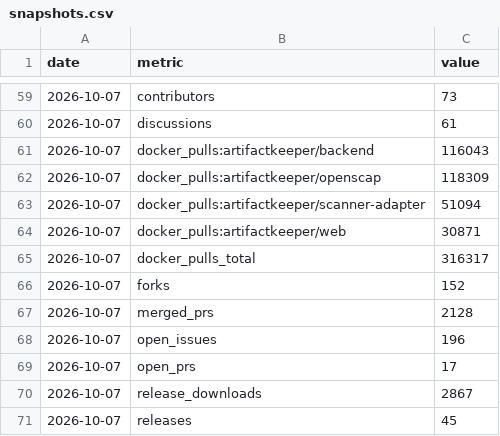
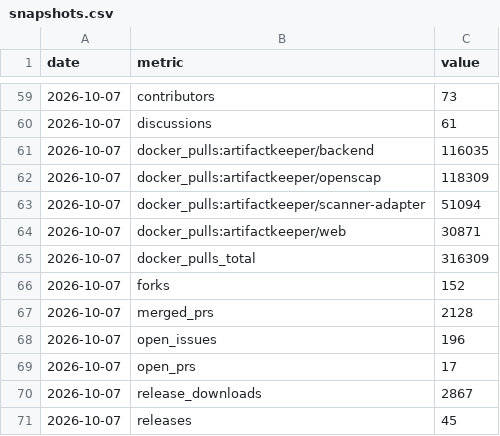
Before and after one commit to artifact-keeper/stats, a CSV file: data/artifact-keeper/snapshots.csv, drawn as a sheet; only a part is shown, gaps mark what is left out.

```diff
--- a/data/artifact-keeper/snapshots.csv
+++ b/data/artifact-keeper/snapshots.csv
@@ -60,3 +60,3 @@ date,metric,value
 2026-10-07,discussions,61
-2026-10-07,docker_pulls:artifactkeeper/backend,116043
+2026-10-07,docker_pulls:artifactkeeper/backend,116035
 2026-10-07,docker_pulls:artifactkeeper/openscap,118309
@@ -64,3 +64,3 @@ date,metric,value
 2026-10-07,docker_pulls:artifactkeeper/web,30871
-2026-10-07,docker_pulls_total,316317
+2026-10-07,docker_pulls_total,316309
 2026-10-07,forks,152
```
Also changed, not shown: 12 other files.
